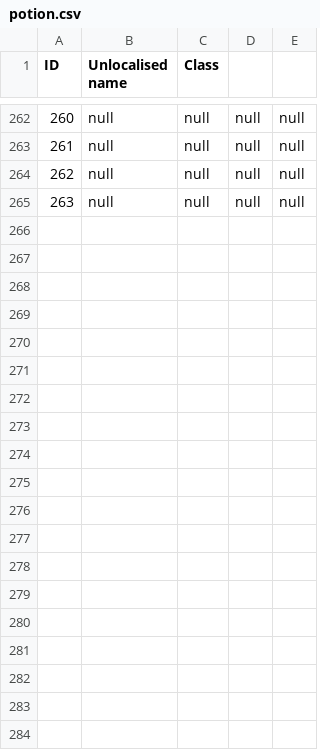
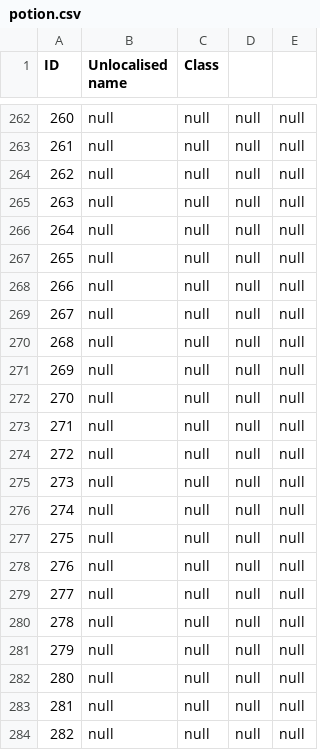
Before and after one commit to Ryahn/ResonantRise, a CSV file: IDMaps/potion.csv, drawn as a sheet; only a part is shown, gaps mark what is left out; the diff covers the shown part only.

```diff
--- a/IDMaps/potion.csv
+++ b/IDMaps/potion.csv
@@ -265 +265,20 @@ ID,Unlocalised name,Class
 263,null,null,null,null
+264,null,null,null,null
+265,null,null,null,null
+266,null,null,null,null
+267,null,null,null,null
+268,null,null,null,null
+269,null,null,null,null
+270,null,null,null,null
+271,null,null,null,null
+272,null,null,null,null
+273,null,null,null,null
+274,null,null,null,null
+275,null,null,null,null
+276,null,null,null,null
+277,null,null,null,null
+278,null,null,null,null
+279,null,null,null,null
+280,null,null,null,null
+281,null,null,null,null
+282,null,null,null,null
```
Also changed, not shown: 16 added rows and 2 moved rows elsewhere in this file, IDMaps/biome.csv, IDMaps/enchantment.csv, 15 other files.
